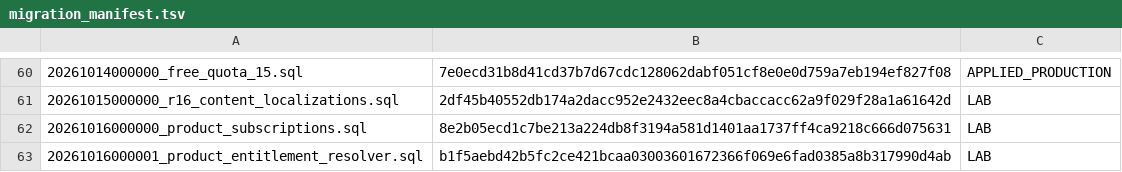
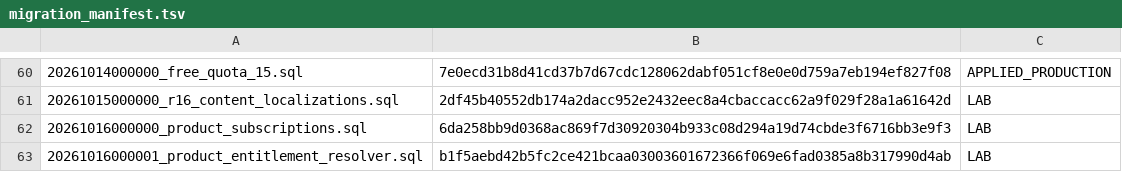
Before and after one commit to jonnipm-web/ai-social-copilot, a TSV file: supabase/migration_manifest.tsv, drawn as a sheet; only a part is shown, gaps mark what is left out.

```diff
--- a/supabase/migration_manifest.tsv
+++ b/supabase/migration_manifest.tsv
@@ -61,3 +61,3 @@
 20261015000000_r16_content_localizations.sql	2df45b40552db174a2dacc952e2432eec8a4cbaccacc62a9f029f28a1a61642d	LAB
-20261016000000_product_subscriptions.sql	8e2b05ecd1c7be213a224db8f3194a581d1401aa1737ff4ca9218c666d075631	LAB
+20261016000000_product_subscriptions.sql	6da258bb9d0368ac869f7d30920304b933c08d294a19d74cbde3f6716bb3e9f3	LAB
 20261016000001_product_entitlement_resolver.sql	b1f5aebd42b5fc2ce421bcaa03003601672366f069e6fad0385a8b317990d4ab	LAB
```
Also changed, not shown: 1 other file.
